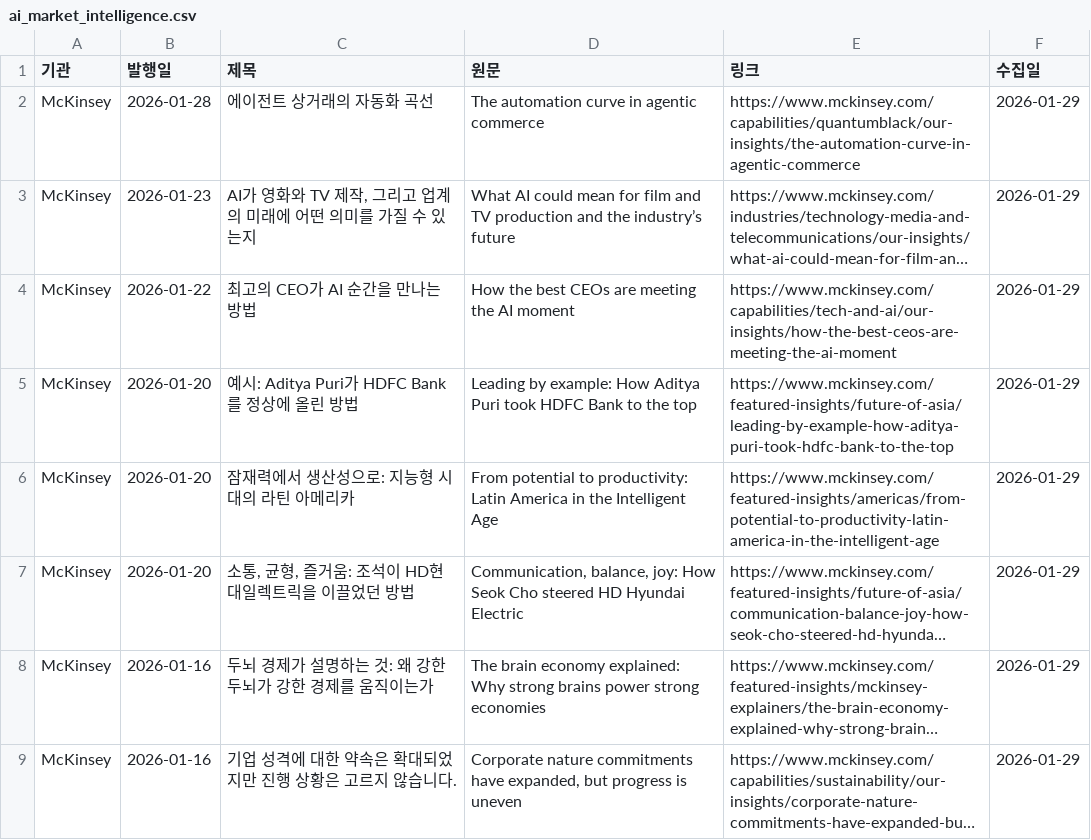
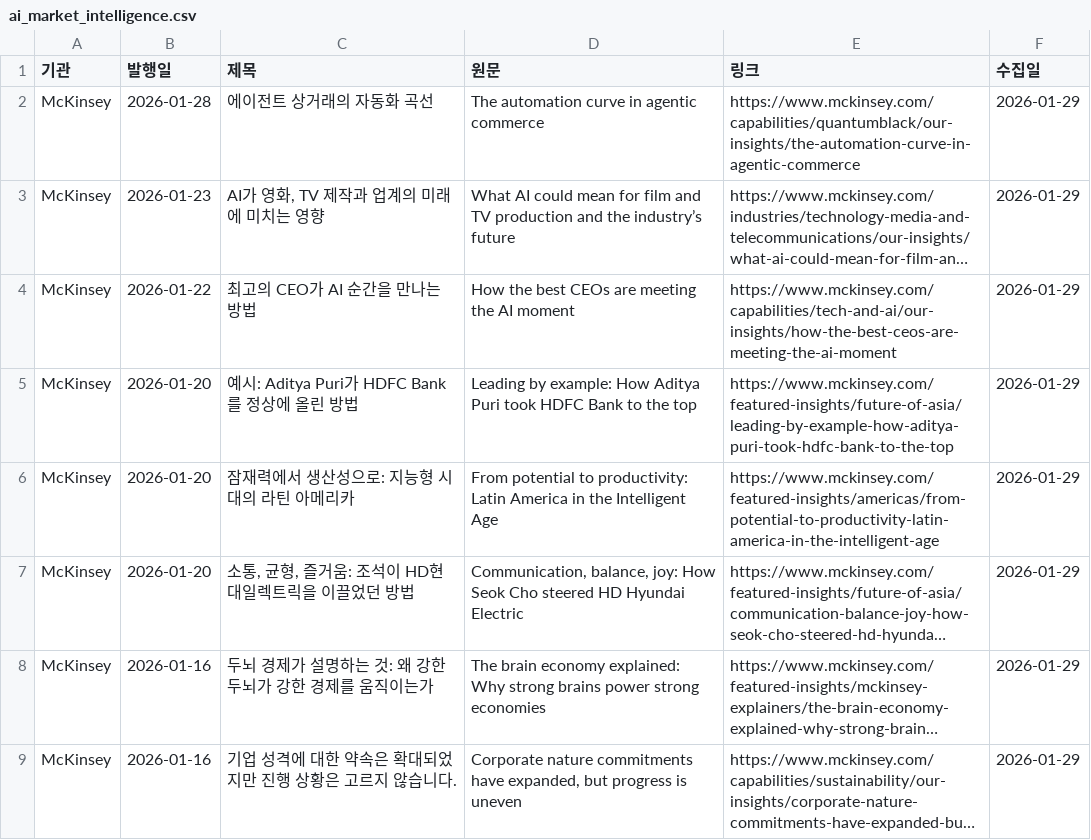
Before and after one commit to tlagytjq99-ux/my-news-bot, a CSV file: ai_market_intelligence.csv, drawn as a sheet; only a part is shown; long unchanged cells end in …; the diff names each change by its address in the sheet, - before the commit and + after, or states it on an @@ line.

```diff
--- a/ai_market_intelligence.csv
+++ b/ai_market_intelligence.csv
-C3 (제목): AI가 영화와 TV 제작, 그리고 업계의 미래에 어떤 의미를 가질 수 있는지
+C3 (제목): AI가 영화, TV 제작과 업계의 미래에 미치는 영향
```
